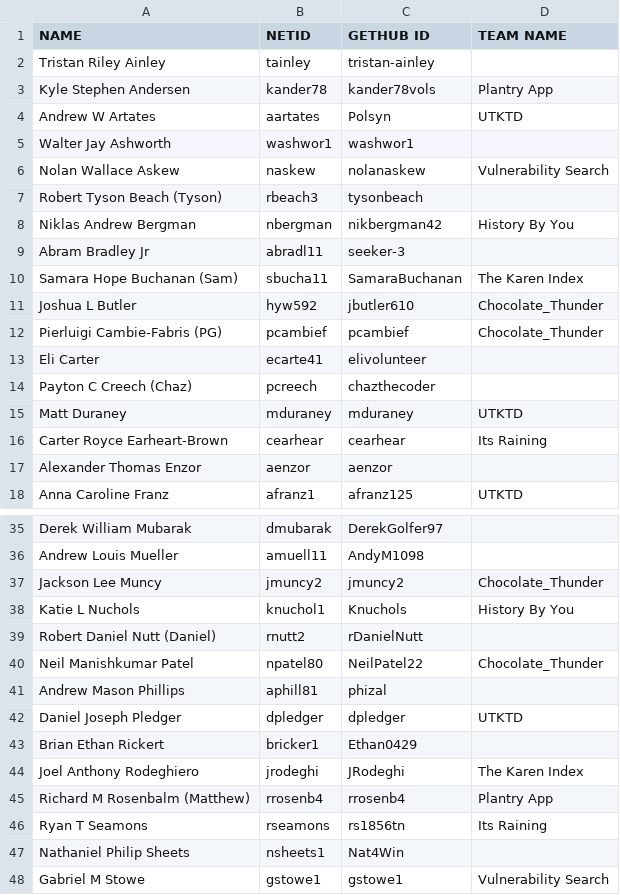
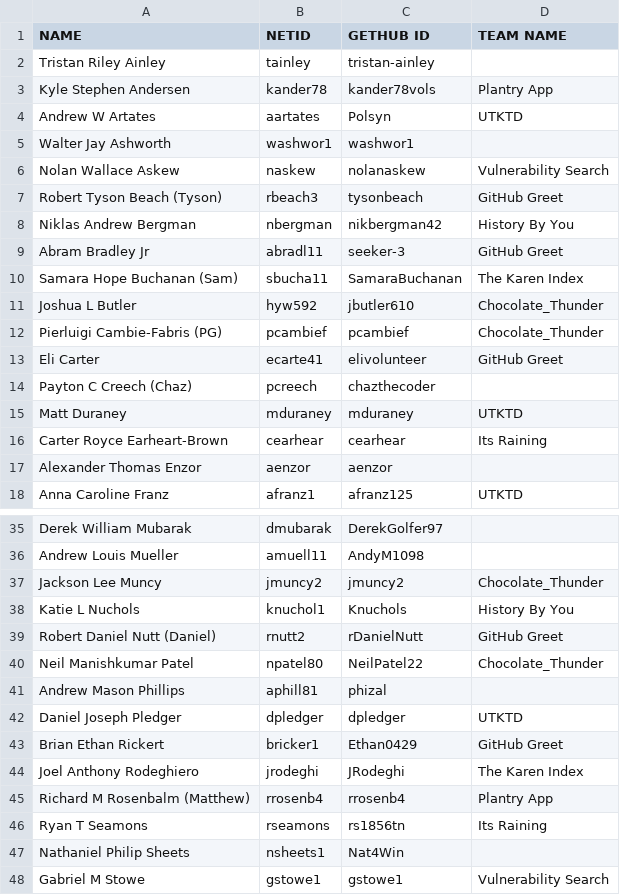
Before and after one commit to ttulsi01/students, a CSV file: All-Students.csv, drawn as a sheet; only a part is shown, gaps mark what is left out.

Commit message:
Added GitHub Greet project to file
Group members: Abram Bradley, Eli Carter, Ethan Rickert, Daniel Nutt, Tyson Beach

```diff
--- a/All-Students.csv
+++ b/All-Students.csv
@@ -6,5 +6,5 @@ Walter Jay Ashworth,washwor1,washwor1 ,
 Nolan Wallace Askew,naskew,nolanaskew, Vulnerability Search
-Robert Tyson Beach (Tyson),rbeach3,tysonbeach ,
+Robert Tyson Beach (Tyson),rbeach3,tysonbeach,GitHub Greet ,
 Niklas Andrew Bergman,nbergman,nikbergman42, History By You
-Abram Bradley Jr,abradl11,seeker-3,
+Abram Bradley Jr,abradl11,seeker-3,GitHub Greet ,
 Samara Hope Buchanan (Sam),sbucha11,SamaraBuchanan ,The Karen Index
@@ -12,3 +12,3 @@ Joshua L Butler,hyw592,jbutler610 ,Chocolate_Thunder
 Pierluigi Cambie-Fabris (PG),pcambief,pcambief,Chocolate_Thunder
-Eli Carter,ecarte41,elivolunteer ,
+Eli Carter,ecarte41,elivolunteer,GitHub Greet ,
 Payton C Creech (Chaz),pcreech,chazthecoder,
@@ -38,3 +38,3 @@ Jackson Lee Muncy,jmuncy2,jmuncy2,Chocolate_Thunder
 Katie L Nuchols,knuchol1,Knuchols, History By You
-Robert Daniel Nutt (Daniel),rnutt2,rDanielNutt,
+Robert Daniel Nutt (Daniel),rnutt2,rDanielNutt,GitHub Greet ,
 Neil Manishkumar Patel,npatel80,NeilPatel22,Chocolate_Thunder
@@ -42,3 +42,3 @@ Andrew Mason Phillips,aphill81,phizal,
 Daniel Joseph Pledger,dpledger,dpledger ,UTKTD
-Brian Ethan Rickert,bricker1,Ethan0429,
+Brian Ethan Rickert,bricker1,Ethan0429,GitHub Greet ,
 Joel Anthony Rodeghiero,jrodeghi,JRodeghi,The Karen Index
```
